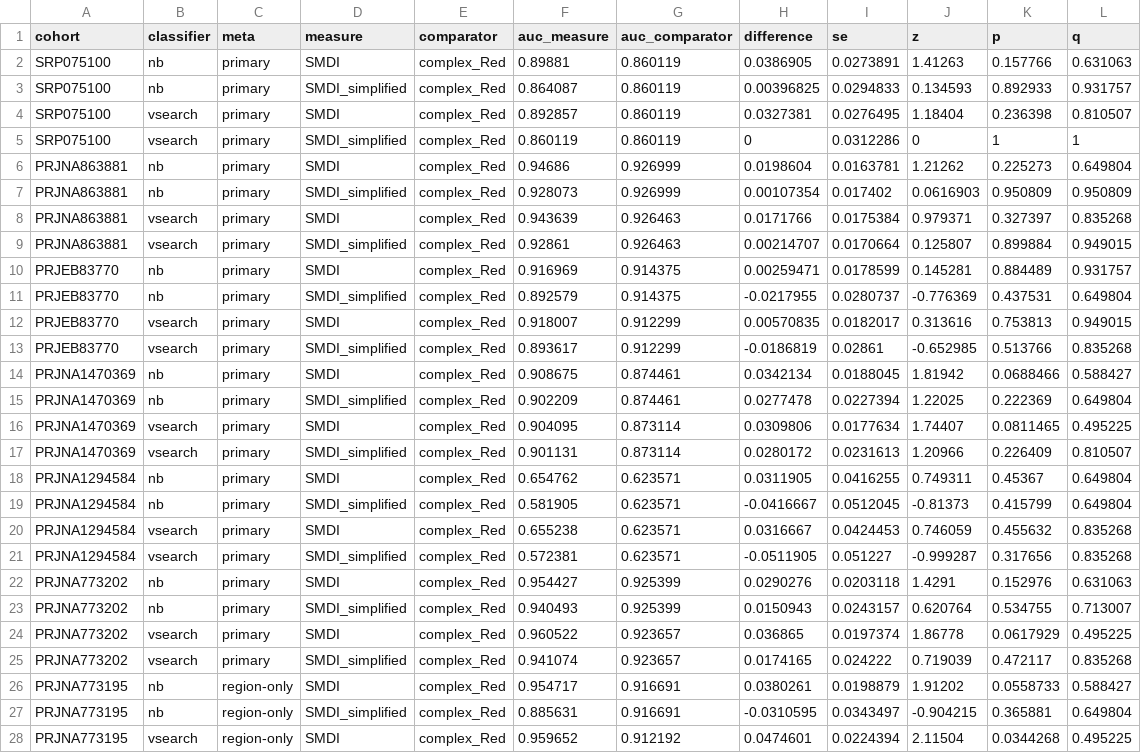
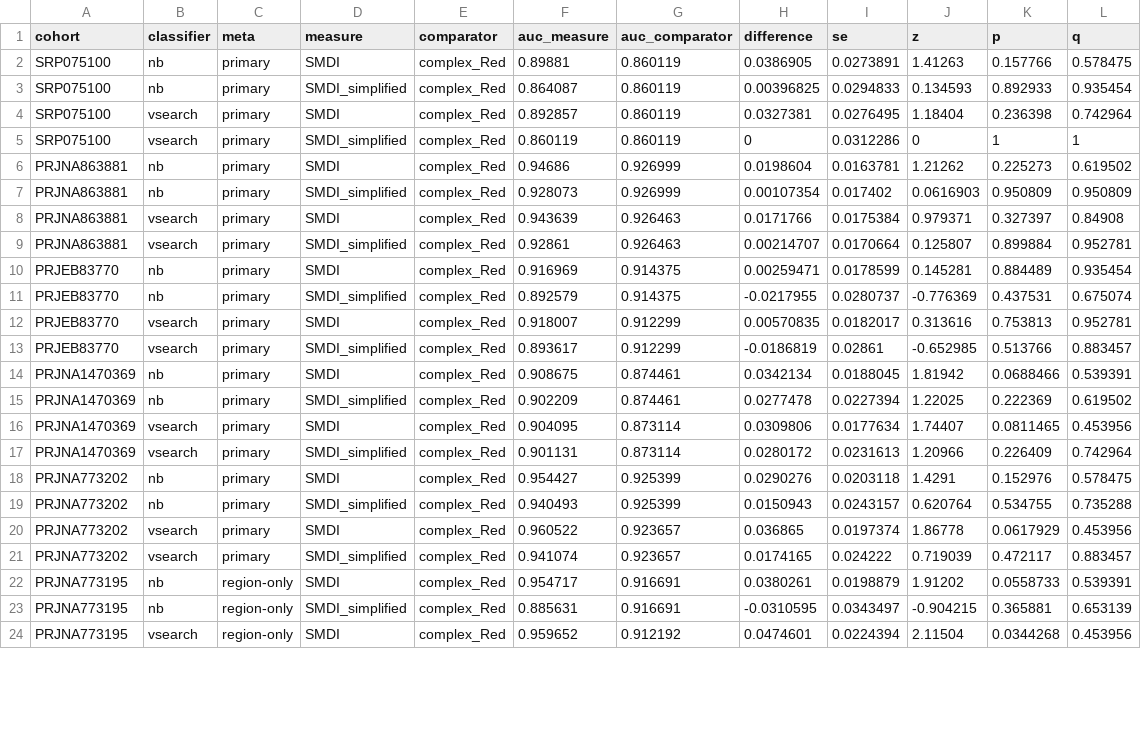
Before and after one commit to zampini28/q2-periodontitis, a TSV file: validation/results/tables/delong.tsv, drawn as a sheet; only a part is shown; the diff covers the shown part only.

```diff
--- a/validation/results/tables/delong.tsv
+++ b/validation/results/tables/delong.tsv
@@ -1,28 +1,24 @@
 cohort	classifier	meta	measure	comparator	auc_measure	auc_comparator	difference	se	z	p	q
-SRP075100	nb	primary	SMDI	complex_Red	0.89881	0.860119	0.0386905	0.0273891	1.41263	0.157766	0.631063
-SRP075100	nb	primary	SMDI_simplified	complex_Red	0.864087	0.860119	0.00396825	0.0294833	0.134593	0.892933	0.931757
-SRP075100	vsearch	primary	SMDI	complex_Red	0.892857	0.860119	0.0327381	0.0276495	1.18404	0.236398	0.810507
+SRP075100	nb	primary	SMDI	complex_Red	0.89881	0.860119	0.0386905	0.0273891	1.41263	0.157766	0.578475
+SRP075100	nb	primary	SMDI_simplified	complex_Red	0.864087	0.860119	0.00396825	0.0294833	0.134593	0.892933	0.935454
+SRP075100	vsearch	primary	SMDI	complex_Red	0.892857	0.860119	0.0327381	0.0276495	1.18404	0.236398	0.742964
 SRP075100	vsearch	primary	SMDI_simplified	complex_Red	0.860119	0.860119	0	0.0312286	0	1	1
-PRJNA863881	nb	primary	SMDI	complex_Red	0.94686	0.926999	0.0198604	0.0163781	1.21262	0.225273	0.649804
+PRJNA863881	nb	primary	SMDI	complex_Red	0.94686	0.926999	0.0198604	0.0163781	1.21262	0.225273	0.619502
 PRJNA863881	nb	primary	SMDI_simplified	complex_Red	0.928073	0.926999	0.00107354	0.017402	0.0616903	0.950809	0.950809
-PRJNA863881	vsearch	primary	SMDI	complex_Red	0.943639	0.926463	0.0171766	0.0175384	0.979371	0.327397	0.835268
-PRJNA863881	vsearch	primary	SMDI_simplified	complex_Red	0.92861	0.926463	0.00214707	0.0170664	0.125807	0.899884	0.949015
-PRJEB83770	nb	primary	SMDI	complex_Red	0.916969	0.914375	0.00259471	0.0178599	0.145281	0.884489	0.931757
-PRJEB83770	nb	primary	SMDI_simplified	complex_Red	0.892579	0.914375	-0.0217955	0.0280737	-0.776369	0.437531	0.649804
-PRJEB83770	vsearch	primary	SMDI	complex_Red	0.918007	0.912299	0.00570835	0.0182017	0.313616	0.753813	0.949015
-PRJEB83770	vsearch	primary	SMDI_simplified	complex_Red	0.893617	0.912299	-0.0186819	0.02861	-0.652985	0.513766	0.835268
-PRJNA1470369	nb	primary	SMDI	complex_Red	0.908675	0.874461	0.0342134	0.0188045	1.81942	0.0688466	0.588427
-PRJNA1470369	nb	primary	SMDI_simplified	complex_Red	0.902209	0.874461	0.0277478	0.0227394	1.22025	0.222369	0.649804
-PRJNA1470369	vsearch	primary	SMDI	complex_Red	0.904095	0.873114	0.0309806	0.0177634	1.74407	0.0811465	0.495225
-PRJNA1470369	vsearch	primary	SMDI_simplified	complex_Red	0.901131	0.873114	0.0280172	0.0231613	1.20966	0.226409	0.810507
-PRJNA1294584	nb	primary	SMDI	complex_Red	0.654762	0.623571	0.0311905	0.0416255	0.749311	0.45367	0.649804
-PRJNA1294584	nb	primary	SMDI_simplified	complex_Red	0.581905	0.623571	-0.0416667	0.0512045	-0.81373	0.415799	0.649804
-PRJNA1294584	vsearch	primary	SMDI	complex_Red	0.655238	0.623571	0.0316667	0.0424453	0.746059	0.455632	0.835268
-PRJNA1294584	vsearch	primary	SMDI_simplified	complex_Red	0.572381	0.623571	-0.0511905	0.051227	-0.999287	0.317656	0.835268
-PRJNA773202	nb	primary	SMDI	complex_Red	0.954427	0.925399	0.0290276	0.0203118	1.4291	0.152976	0.631063
-PRJNA773202	nb	primary	SMDI_simplified	complex_Red	0.940493	0.925399	0.0150943	0.0243157	0.620764	0.534755	0.713007
-PRJNA773202	vsearch	primary	SMDI	complex_Red	0.960522	0.923657	0.036865	0.0197374	1.86778	0.0617929	0.495225
-PRJNA773202	vsearch	primary	SMDI_simplified	complex_Red	0.941074	0.923657	0.0174165	0.024222	0.719039	0.472117	0.835268
-PRJNA773195	nb	region-only	SMDI	complex_Red	0.954717	0.916691	0.0380261	0.0198879	1.91202	0.0558733	0.588427
-PRJNA773195	nb	region-only	SMDI_simplified	complex_Red	0.885631	0.916691	-0.0310595	0.0343497	-0.904215	0.365881	0.649804
-PRJNA773195	vsearch	region-only	SMDI	complex_Red	0.959652	0.912192	0.0474601	0.0224394	2.11504	0.0344268	0.495225
+PRJNA863881	vsearch	primary	SMDI	complex_Red	0.943639	0.926463	0.0171766	0.0175384	0.979371	0.327397	0.84908
+PRJNA863881	vsearch	primary	SMDI_simplified	complex_Red	0.92861	0.926463	0.00214707	0.0170664	0.125807	0.899884	0.952781
+PRJEB83770	nb	primary	SMDI	complex_Red	0.916969	0.914375	0.00259471	0.0178599	0.145281	0.884489	0.935454
+PRJEB83770	nb	primary	SMDI_simplified	complex_Red	0.892579	0.914375	-0.0217955	0.0280737	-0.776369	0.437531	0.675074
+PRJEB83770	vsearch	primary	SMDI	complex_Red	0.918007	0.912299	0.00570835	0.0182017	0.313616	0.753813	0.952781
+PRJEB83770	vsearch	primary	SMDI_simplified	complex_Red	0.893617	0.912299	-0.0186819	0.02861	-0.652985	0.513766	0.883457
+PRJNA1470369	nb	primary	SMDI	complex_Red	0.908675	0.874461	0.0342134	0.0188045	1.81942	0.0688466	0.539391
+PRJNA1470369	nb	primary	SMDI_simplified	complex_Red	0.902209	0.874461	0.0277478	0.0227394	1.22025	0.222369	0.619502
+PRJNA1470369	vsearch	primary	SMDI	complex_Red	0.904095	0.873114	0.0309806	0.0177634	1.74407	0.0811465	0.453956
+PRJNA1470369	vsearch	primary	SMDI_simplified	complex_Red	0.901131	0.873114	0.0280172	0.0231613	1.20966	0.226409	0.742964
+PRJNA773202	nb	primary	SMDI	complex_Red	0.954427	0.925399	0.0290276	0.0203118	1.4291	0.152976	0.578475
+PRJNA773202	nb	primary	SMDI_simplified	complex_Red	0.940493	0.925399	0.0150943	0.0243157	0.620764	0.534755	0.735288
+PRJNA773202	vsearch	primary	SMDI	complex_Red	0.960522	0.923657	0.036865	0.0197374	1.86778	0.0617929	0.453956
+PRJNA773202	vsearch	primary	SMDI_simplified	complex_Red	0.941074	0.923657	0.0174165	0.024222	0.719039	0.472117	0.883457
+PRJNA773195	nb	region-only	SMDI	complex_Red	0.954717	0.916691	0.0380261	0.0198879	1.91202	0.0558733	0.539391
+PRJNA773195	nb	region-only	SMDI_simplified	complex_Red	0.885631	0.916691	-0.0310595	0.0343497	-0.904215	0.365881	0.653139
+PRJNA773195	vsearch	region-only	SMDI	complex_Red	0.959652	0.912192	0.0474601	0.0224394	2.11504	0.0344268	0.453956
```
Also changed, not shown: 21 edited cells elsewhere in this file, validation/results/tables/cutoffs.tsv, validation/results/tables/discrimination.tsv, 25 other files.
